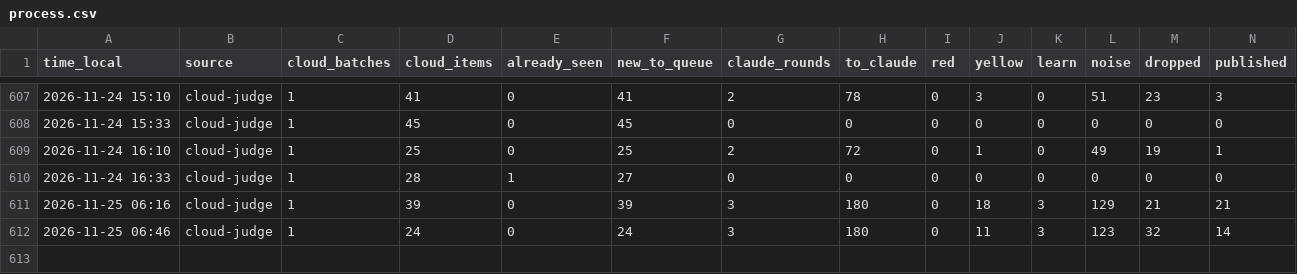
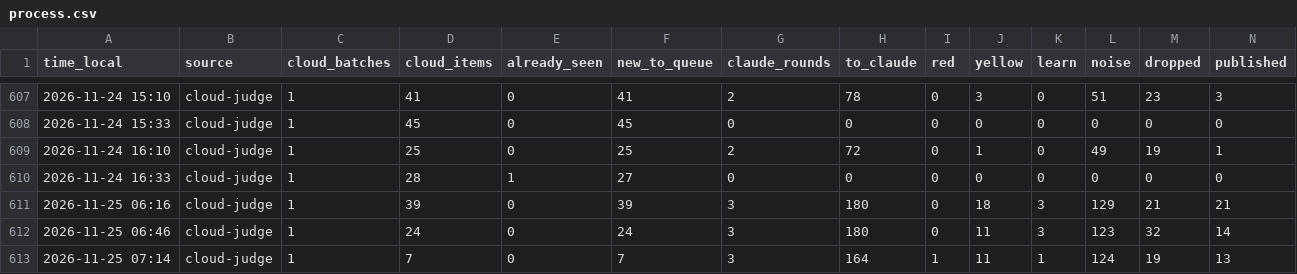
Before and after one commit to mishlyeden-stack/finpulse, a CSV file: logs/process.csv, drawn as a sheet; only a part is shown, gaps mark what is left out; rows hold the shown columns only; the diff names each change by its address in the sheet, - before the commit and + after, or states it on an @@ line.

```diff
--- a/logs/process.csv
+++ b/logs/process.csv
+row 613: 2026-11-25 07:14 | cloud-judge | 1 | 7 | 0 | 7 | 3 | 164 | 1 | 11 | 1 | 124 | 19 | 13
```
Also changed, not shown: state/judge/metrics.csv, state/judge/usage.csv, 13 other files.
